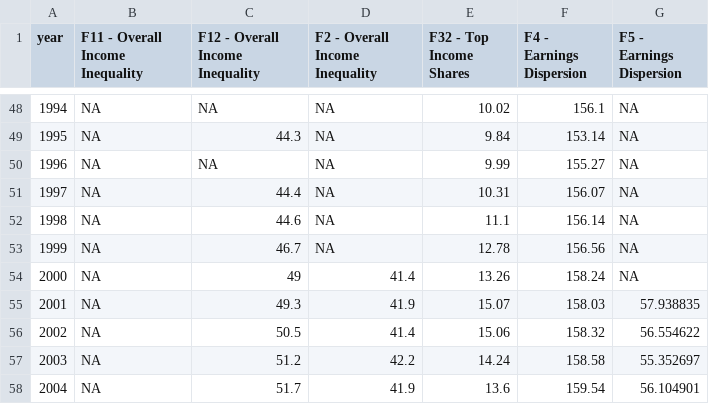
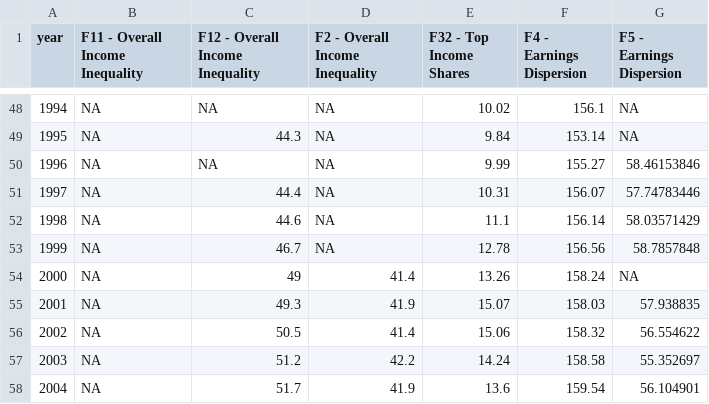
Before and after one commit to owid/chartbook, a CSV file: Singapore/bottom_chart.csv, drawn as a sheet; only a part is shown, gaps mark what is left out.

Commit message:
final(singapore)

```diff
--- a/Singapore/bottom_chart.csv
+++ b/Singapore/bottom_chart.csv
@@ -49,6 +49,6 @@ year,F11 - Overall Income Inequality,F12 - Overall Income Inequality,F2 - Overal
 1995,NA,44.3,NA,9.84,153.14,NA
-1996,NA,NA,NA,9.99,155.27,NA
-1997,NA,44.4,NA,10.31,156.07,NA
-1998,NA,44.6,NA,11.1,156.14,NA
-1999,NA,46.7,NA,12.78,156.56,NA
+1996,NA,NA,NA,9.99,155.27,58.46153846
+1997,NA,44.4,NA,10.31,156.07,57.74783446
+1998,NA,44.6,NA,11.1,156.14,58.03571429
+1999,NA,46.7,NA,12.78,156.56,58.7857848
 2000,NA,49,41.4,13.26,158.24,NA
```
Also changed, not shown: 4 other files.
